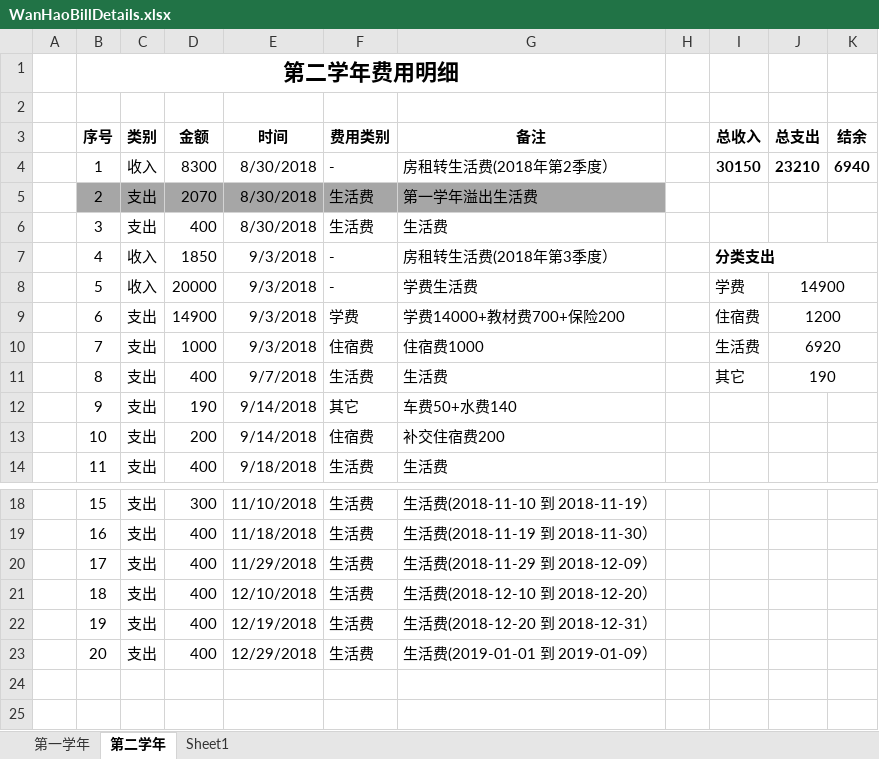
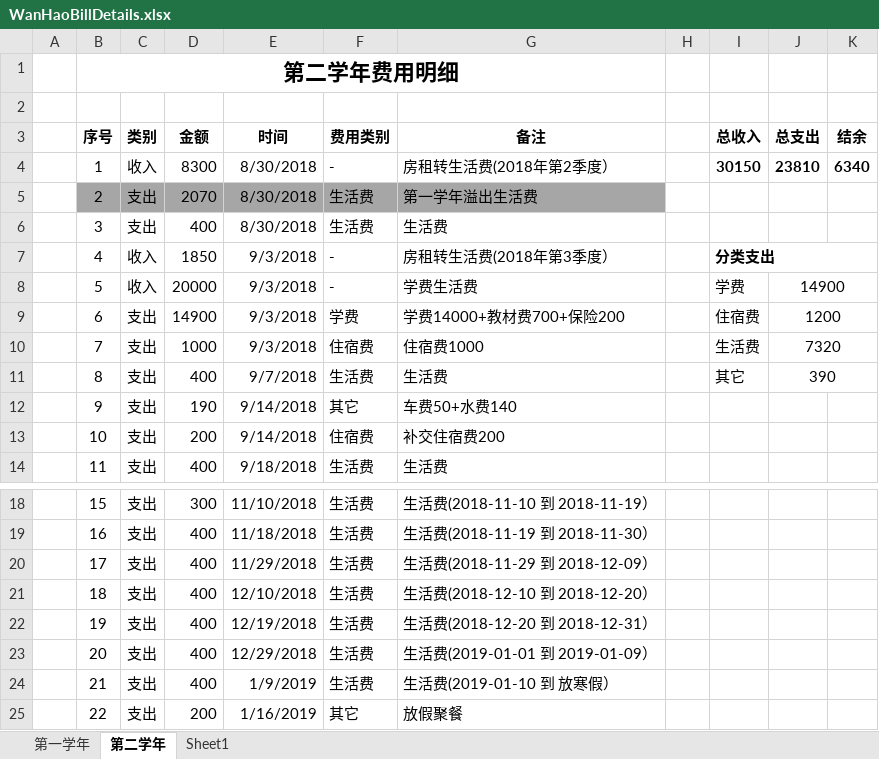
Before and after one commit to Wongfu/WanhaoBillDetails, an Excel workbook: WanHaoBillDetails.xlsx, sheet 第二学年, drawn as a sheet; only a part is shown, gaps mark what is left out; values as stored, in another font and other column widths than the file's, no borders; the diff names each change by its address in the sheet, - before the commit and + after, or states it on an @@ line.

Commit message:
Update on 2019-01-09, 支出生活费400,期末聚餐费200

```diff
--- a/WanHaoBillDetails.xlsx (sheet 第二学年)
+++ b/WanHaoBillDetails.xlsx (sheet 第二学年)
-J4 (总支出): 23210
+J4 (总支出): 23810
-K4 (结余): 6940
+K4 (结余): 6340
-J10 (总支出): 6920
+J10 (总支出): 7320
-J11 (总支出): 190
+J11 (总支出): 390
+row 24:  | 21 | 支出 | 400 | 1/9/2019 | 生活费 | 生活费(2019-01-10 到 放寒假）
+row 25:  | 22 | 支出 | 200 | 1/16/2019 | 其它 | 放假聚餐
```
